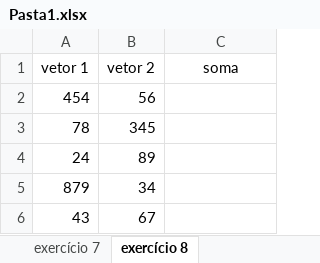
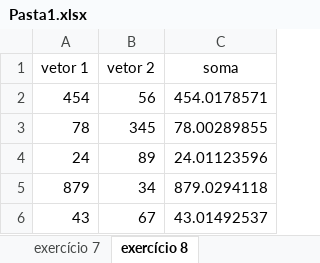
Before and after one commit to carvolio/senai, an Excel workbook: sop/aula 6/Pasta1.xlsx, sheet exercício 8, drawn as a sheet; values as stored, in another font and other column widths than the file's, no borders; the diff names each change by its address in the sheet, - before the commit and + after, or states it on an @@ line.

```diff
--- a/sop/aula 6/Pasta1.xlsx (sheet exercício 8)
+++ b/sop/aula 6/Pasta1.xlsx (sheet exercício 8)
-C2 (soma): (empty)
+C2 (soma): 454.0178571
-C3 (soma): (empty)
+C3 (soma): 78.00289855
-C4 (soma): (empty)
+C4 (soma): 24.01123596
-C5 (soma): (empty)
+C5 (soma): 879.0294118
-C6 (soma): (empty)
+C6 (soma): 43.01492537
```
Also changed, not shown: sop/aula 6/Pasta2.xlsx.
